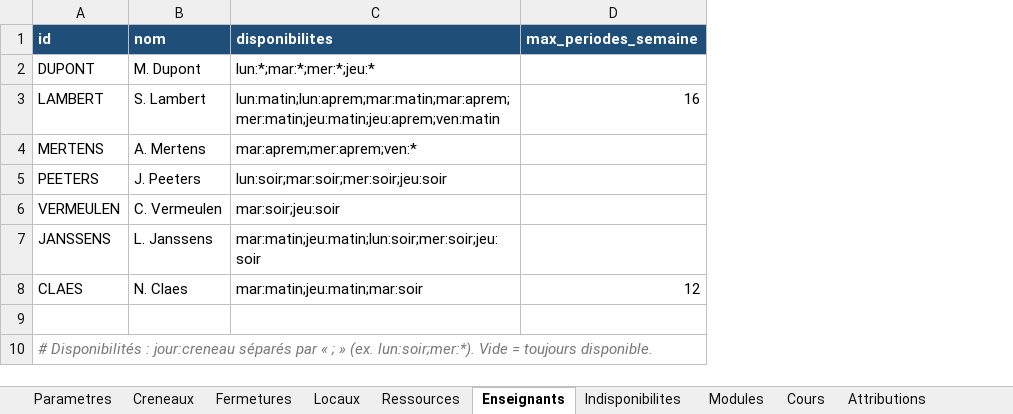
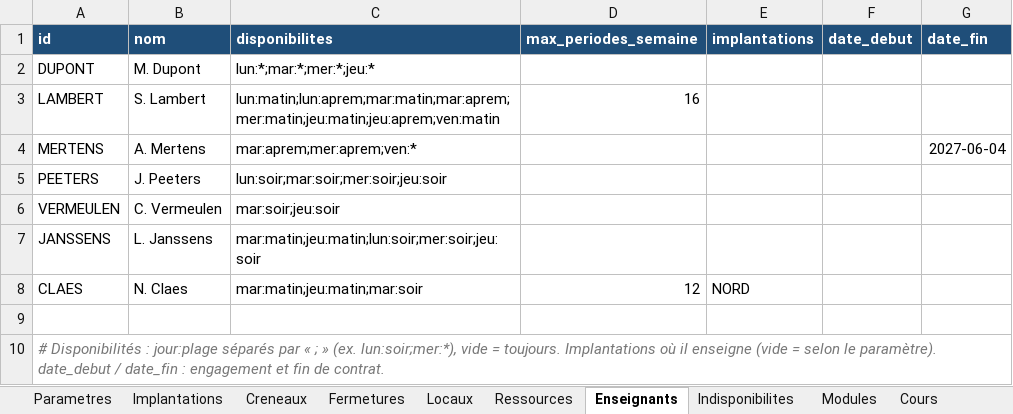
Before and after one commit to pouillonmathieu/horaires, an Excel workbook: exemples/modele_horaires.xlsx, sheet Enseignants, drawn as a sheet; values as stored, in another font and other column widths than the file's, no borders; the diff names each change by its address in the sheet, - before the commit and + after, or states it on an @@ line.

```diff
--- a/exemples/modele_horaires.xlsx (sheet Enseignants)
+++ b/exemples/modele_horaires.xlsx (sheet Enseignants)
+sheet tab: Implantations
+column E (implantations), row 8: NORD
+column F (date_debut), empty
+column G (date_fin), row 4: 2027-06-04
-A10 (id): …Disponibilités : jour:creneau séparés par « ; » (ex. lun:soir;mer:*). Vide = toujours disponible.
+A10 (id): …Disponibilités : jour:plage séparés par « ; » (ex. lun:soir;mer:*), vide = toujours. Implantations où il enseigne (vide = selon le paramètre). date_debut / date_fin : engagement et fin de contrat.
```
Also changed, not shown: sheet Parametres, sheet Cours, sheet Fermetures, sheet Locaux, sheet Groupes, sheet Creneaux, 16 other files.
